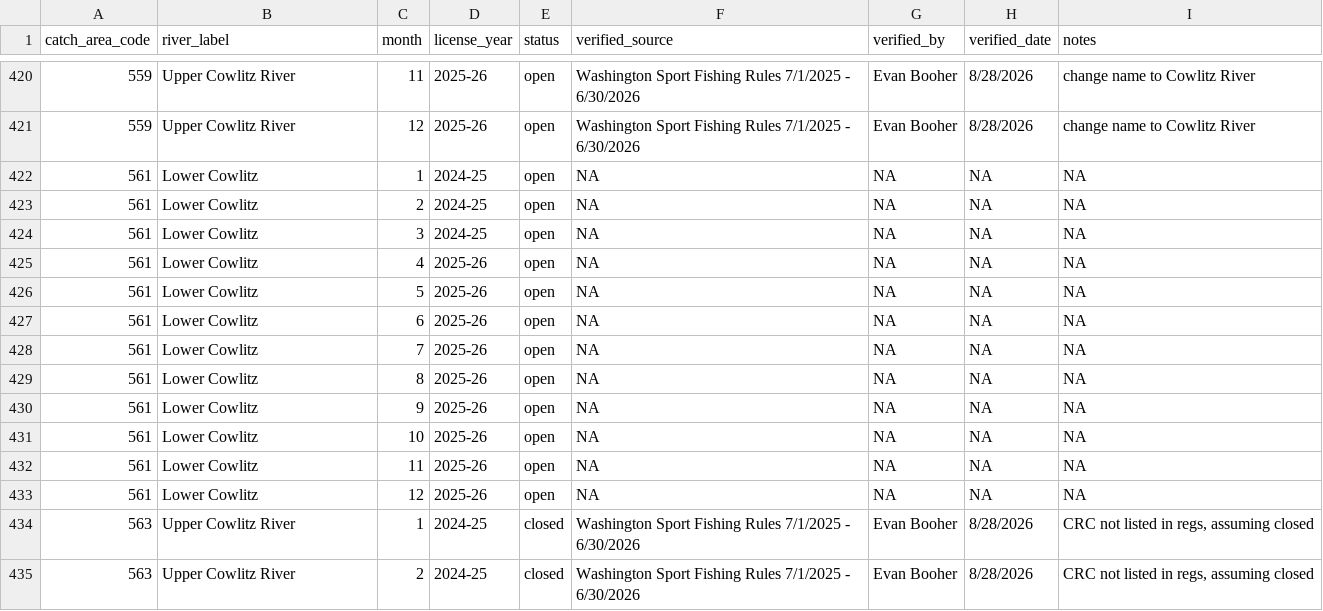
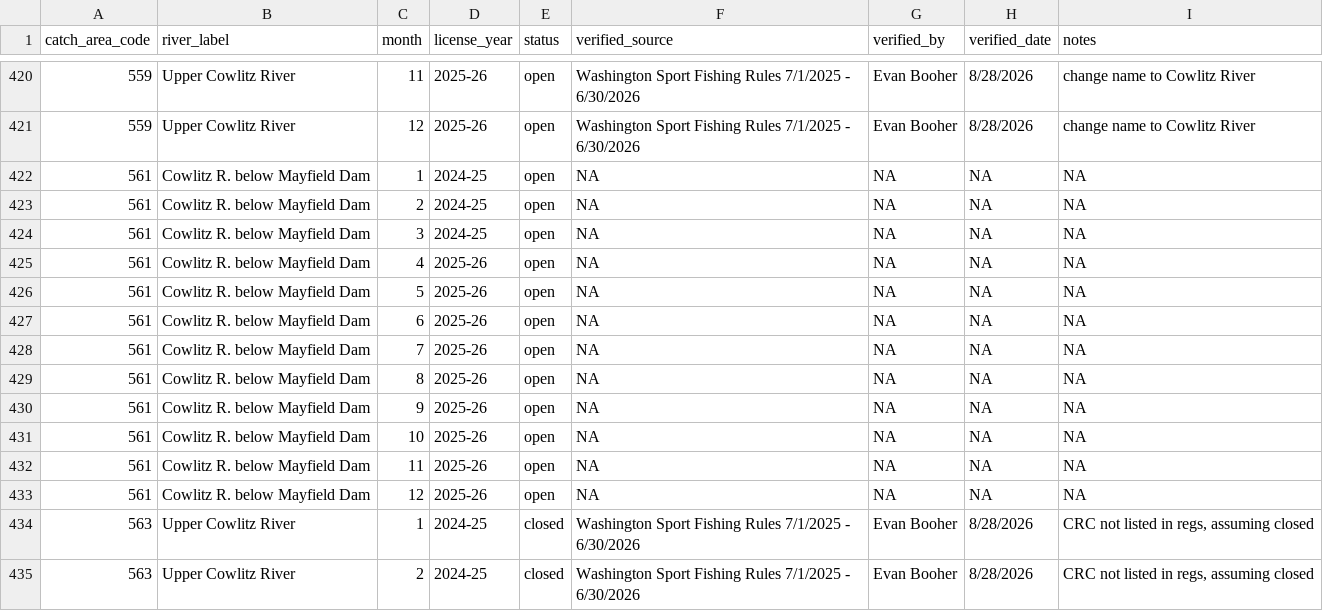
Before and after one commit to dfw-wa/CreelEstimates, a CSV file: input_files/pst/lookup_tables/pst_season_status_lookup.csv, drawn as a sheet; only a part is shown, gaps mark what is left out.

```diff
--- a/input_files/pst/lookup_tables/pst_season_status_lookup.csv
+++ b/input_files/pst/lookup_tables/pst_season_status_lookup.csv
@@ -421,14 +421,14 @@ catch_area_code,river_label,month,license_year,status,verified_source,verified_b
 559,Upper Cowlitz River,12,2025-26,open,Washington Sport Fishing Rules 7/1/2025 - 6/30/2026,Evan Booher,8/28/2026,change name to Cowlitz River
-561,Lower Cowlitz,1,2024-25,open,NA,NA,NA,NA
-561,Lower Cowlitz,2,2024-25,open,NA,NA,NA,NA
-561,Lower Cowlitz,3,2024-25,open,NA,NA,NA,NA
-561,Lower Cowlitz,4,2025-26,open,NA,NA,NA,NA
-561,Lower Cowlitz,5,2025-26,open,NA,NA,NA,NA
-561,Lower Cowlitz,6,2025-26,open,NA,NA,NA,NA
-561,Lower Cowlitz,7,2025-26,open,NA,NA,NA,NA
-561,Lower Cowlitz,8,2025-26,open,NA,NA,NA,NA
-561,Lower Cowlitz,9,2025-26,open,NA,NA,NA,NA
-561,Lower Cowlitz,10,2025-26,open,NA,NA,NA,NA
-561,Lower Cowlitz,11,2025-26,open,NA,NA,NA,NA
-561,Lower Cowlitz,12,2025-26,open,NA,NA,NA,NA
+561,Cowlitz R. below Mayfield Dam,1,2024-25,open,NA,NA,NA,NA
+561,Cowlitz R. below Mayfield Dam,2,2024-25,open,NA,NA,NA,NA
+561,Cowlitz R. below Mayfield Dam,3,2024-25,open,NA,NA,NA,NA
+561,Cowlitz R. below Mayfield Dam,4,2025-26,open,NA,NA,NA,NA
+561,Cowlitz R. below Mayfield Dam,5,2025-26,open,NA,NA,NA,NA
+561,Cowlitz R. below Mayfield Dam,6,2025-26,open,NA,NA,NA,NA
+561,Cowlitz R. below Mayfield Dam,7,2025-26,open,NA,NA,NA,NA
+561,Cowlitz R. below Mayfield Dam,8,2025-26,open,NA,NA,NA,NA
+561,Cowlitz R. below Mayfield Dam,9,2025-26,open,NA,NA,NA,NA
+561,Cowlitz R. below Mayfield Dam,10,2025-26,open,NA,NA,NA,NA
+561,Cowlitz R. below Mayfield Dam,11,2025-26,open,NA,NA,NA,NA
+561,Cowlitz R. below Mayfield Dam,12,2025-26,open,NA,NA,NA,NA
 563,Upper Cowlitz River,1,2024-25,closed,Washington Sport Fishing Rules 7/1/2025 - 6/30/2026,Evan Booher,8/28/2026,"CRC not listed in regs, assuming closed"
```
Also changed, not shown: input_files/pst/lookup_tables/pst_river_block_crosswalk.csv, 1 other file.
